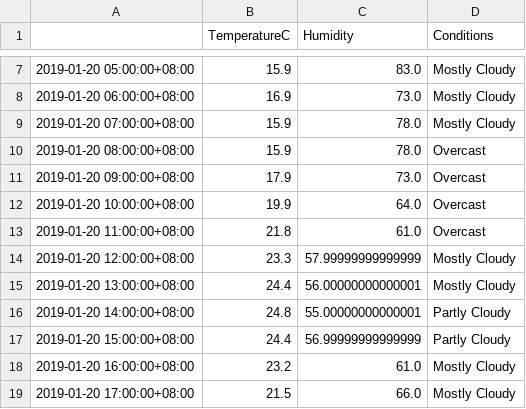
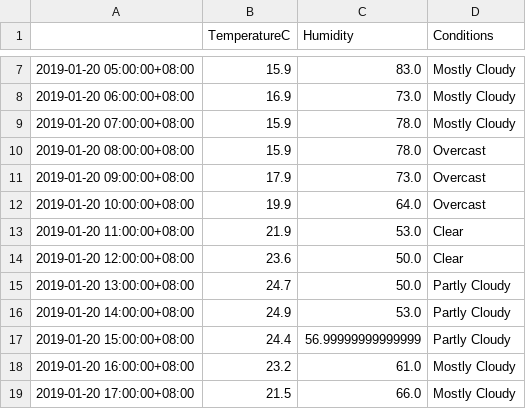
Before and after one commit to leonardmac0614/update_realtime, a CSV file: predict_files/GZ_pred_dark_2019-01-20.csv, drawn as a sheet; only a part is shown, gaps mark what is left out.

```diff
--- a/predict_files/GZ_pred_dark_2019-01-20.csv
+++ b/predict_files/GZ_pred_dark_2019-01-20.csv
@@ -12,6 +12,6 @@
 2019-01-20 10:00:00+08:00,19.9,64.0,Overcast
-2019-01-20 11:00:00+08:00,21.8,61.0,Overcast
-2019-01-20 12:00:00+08:00,23.3,57.99999999999999,Mostly Cloudy
-2019-01-20 13:00:00+08:00,24.4,56.00000000000001,Mostly Cloudy
-2019-01-20 14:00:00+08:00,24.8,55.00000000000001,Partly Cloudy
+2019-01-20 11:00:00+08:00,21.9,53.0,Clear
+2019-01-20 12:00:00+08:00,23.6,50.0,Clear
+2019-01-20 13:00:00+08:00,24.7,50.0,Partly Cloudy
+2019-01-20 14:00:00+08:00,24.9,53.0,Partly Cloudy
 2019-01-20 15:00:00+08:00,24.4,56.99999999999999,Partly Cloudy
```
Also changed, not shown: GZ_his_dark.csv.
